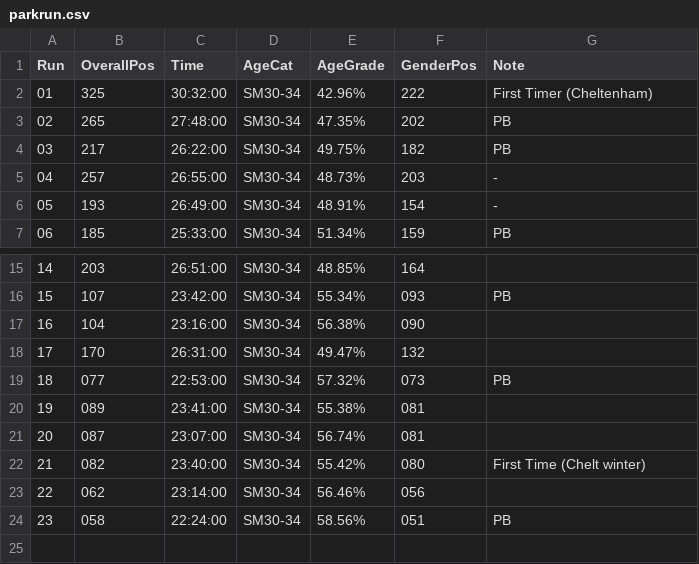
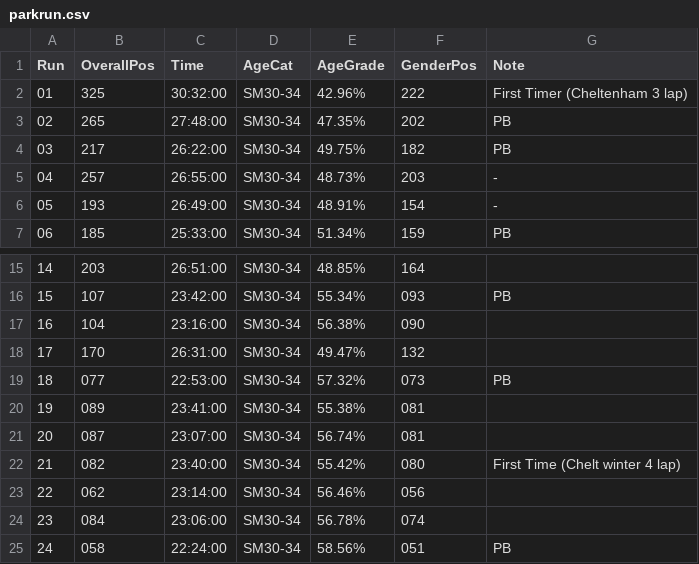
Before and after one commit to mat-0/TheChels.uk, a CSV file: _data/parkrun.csv, drawn as a sheet; only a part is shown, gaps mark what is left out; addresses are those after the commit; the diff names each change by its address in the sheet, - before the commit and + after, or states it on an @@ line.

Commit message:
Update parkrun.csv

```diff
--- a/_data/parkrun.csv
+++ b/_data/parkrun.csv
-G2 (Note): First Timer (Cheltenham)
+G2 (Note): First Timer (Cheltenham 3 lap)
-G22 (Note): First Time (Chelt winter)
+G22 (Note): First Time (Chelt winter 4 lap)
+row 24: 23 | 084 | 23:06:00 | SM30-34 | 56.78% | 074
@@ column A (Run) renumbered from row 25 down @@
```
